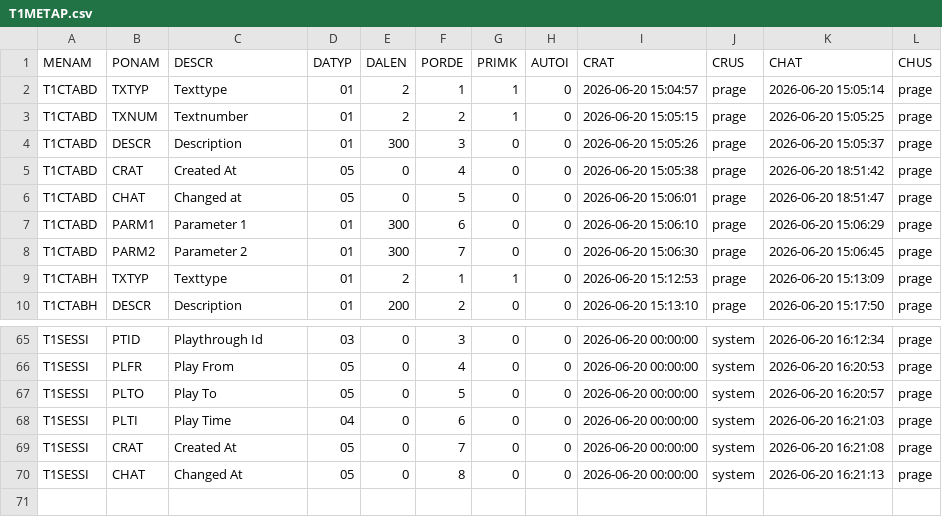
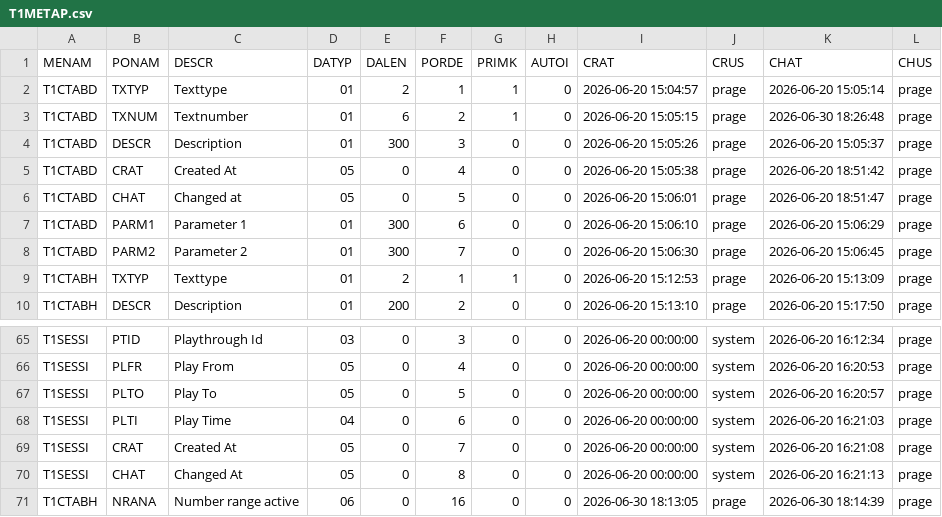
Before and after one commit to MaxPra/GameTimeNext, a CSV file: devsync/T1METAP.csv, drawn as a sheet; only a part is shown, gaps mark what is left out.

```diff
--- a/devsync/T1METAP.csv
+++ b/devsync/T1METAP.csv
@@ -2,3 +2,3 @@
 T1CTABD;TXTYP;Texttype;01;2;1;1;0;2026-06-20 15:04:57;prage;2026-06-20 15:05:14;prage
-T1CTABD;TXNUM;Textnumber;01;2;2;1;0;2026-06-20 15:05:15;prage;2026-06-20 15:05:25;prage
+T1CTABD;TXNUM;Textnumber;01;6;2;1;0;2026-06-20 15:05:15;prage;2026-06-30 18:26:48;prage
 T1CTABD;DESCR;Description;01;300;3;0;0;2026-06-20 15:05:26;prage;2026-06-20 15:05:37;prage
@@ -70 +70,2 @@ T1SESSI;CRAT;Created At;05;0;7;0;0;2026-06-20 00:00:00;system;2026-06-20 16:21:0
 T1SESSI;CHAT;Changed At;05;0;8;0;0;2026-06-20 00:00:00;system;2026-06-20 16:21:13;prage
+T1CTABH;NRANA;Number range active;06;0;16;0;0;2026-06-30 18:13:05;prage;2026-06-30 18:14:39;prage
```
Also changed, not shown: devsync/T1CTABD.csv, devsync/T1CTABH.csv, 8 other files.
